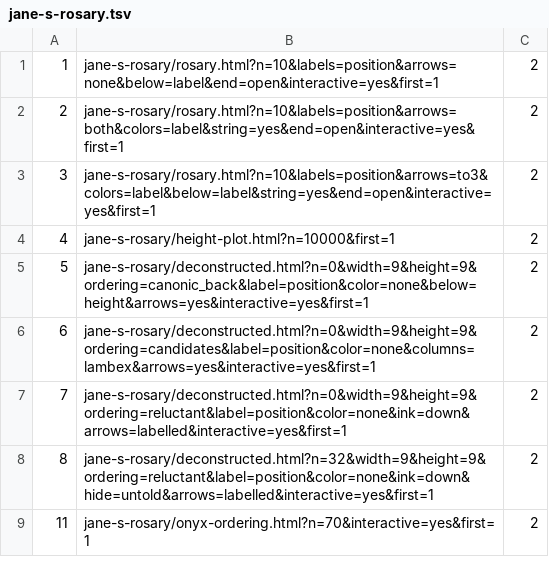
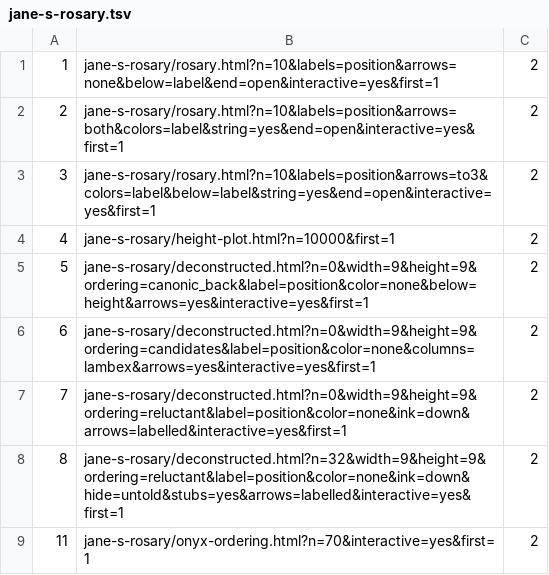
Before and after one commit to douzebis/blog.atlant.is, a TSV file: tools/capture-figures/jane-s-rosary.tsv, drawn as a sheet.

Commit message:
Rosary paper: Figure 8 shows the two moves that cross its edge
- moves 21 (bead 80 up to bead 40) and 23 (bead 60 back to bead 30) are
  drawn as arrows that fade out; new parameter stubs=yes of the
  deconstructed rosary
- the caption says that beads 40 and 60 belong to T_31 and sit outside
  the picture

```diff
--- a/tools/capture-figures/jane-s-rosary.tsv
+++ b/tools/capture-figures/jane-s-rosary.tsv
@@ -7,3 +7,3 @@
 7	jane-s-rosary/deconstructed.html?n=0&width=9&height=9&ordering=reluctant&label=position&color=none&ink=down&arrows=labelled&interactive=yes&first=1	2
-8	jane-s-rosary/deconstructed.html?n=32&width=9&height=9&ordering=reluctant&label=position&color=none&ink=down&hide=untold&arrows=labelled&interactive=yes&first=1	2
+8	jane-s-rosary/deconstructed.html?n=32&width=9&height=9&ordering=reluctant&label=position&color=none&ink=down&hide=untold&stubs=yes&arrows=labelled&interactive=yes&first=1	2
 11	jane-s-rosary/onyx-ordering.html?n=70&interactive=yes&first=1	2
```
Also changed, not shown: 5 other files.
